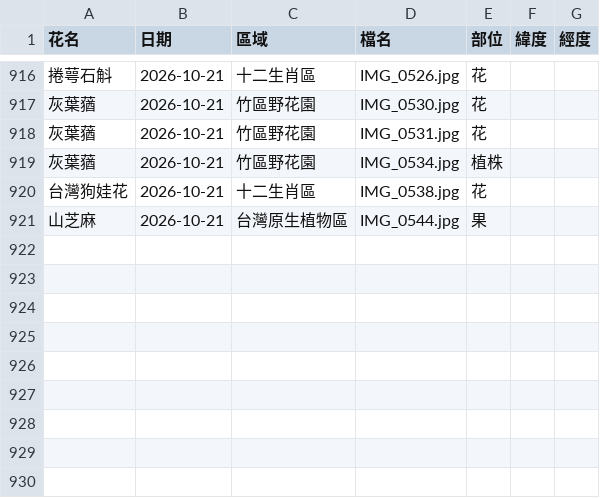
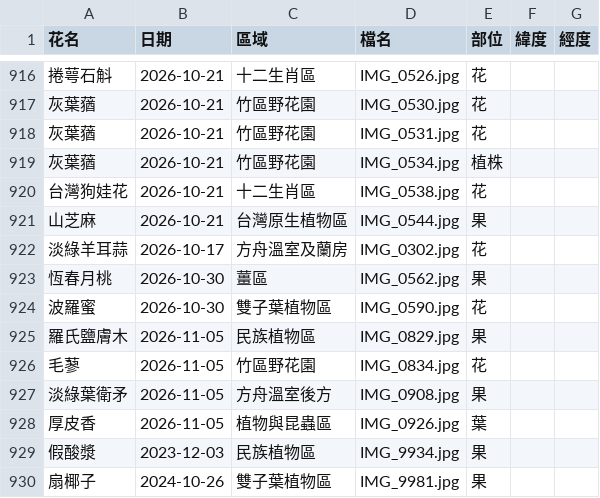
Before and after one commit to yoserchen/smallflower-web, a CSV file: tools/data/觀測記錄.csv, drawn as a sheet; only a part is shown, gaps mark what is left out; the diff names each change by its address in the sheet, - before the commit and + after, or states it on an @@ line.

```diff
--- a/tools/data/觀測記錄.csv
+++ b/tools/data/觀測記錄.csv
+row 922: 淡綠羊耳蒜 | 2026-10-17 | 方舟溫室及蘭房 | IMG_0302.jpg | 花
+row 923: 恆春月桃 | 2026-10-30 | 薑區 | IMG_0562.jpg | 果
+row 924: 波羅蜜 | 2026-10-30 | 雙子葉植物區 | IMG_0590.jpg | 花
+row 925: 羅氏鹽膚木 | 2026-11-05 | 民族植物區 | IMG_0829.jpg | 果
+row 926: 毛蓼 | 2026-11-05 | 竹區野花園 | IMG_0834.jpg | 花
+row 927: 淡綠葉衛矛 | 2026-11-05 | 方舟溫室後方 | IMG_0908.jpg | 果
+row 928: 厚皮香 | 2026-11-05 | 植物與昆蟲區 | IMG_0926.jpg | 葉
+row 929: 假酸漿 | 2023-12-03 | 民族植物區 | IMG_9934.jpg | 果
+row 930: 扇椰子 | 2024-10-26 | 雙子葉植物區 | IMG_9981.jpg | 果
```
Also changed, not shown: 28 other files.
